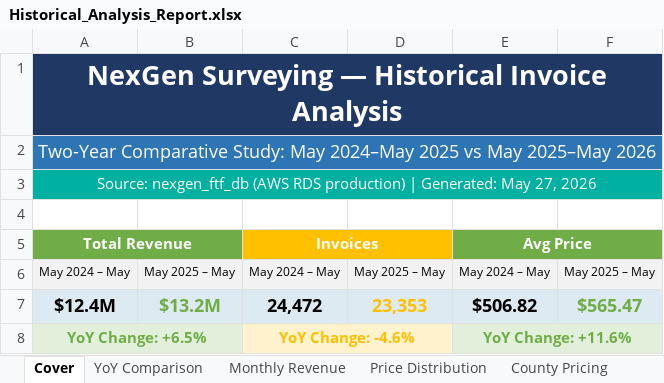
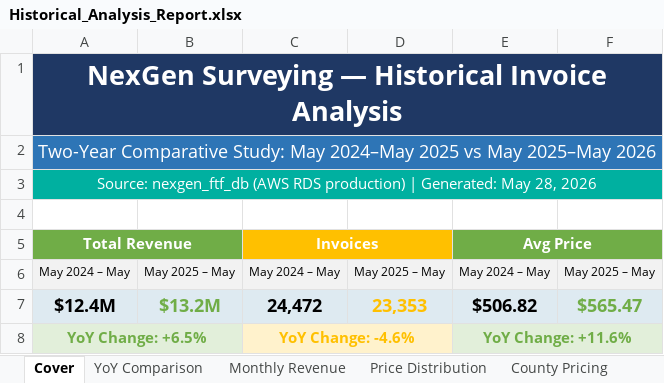
Before and after one commit to Nexgen-AI-Agents/FTF--Survey-Invoicing-Billing-Delivery-E2E-, an Excel workbook: Historical_Analysis_Report.xlsx, sheet Cover, drawn as a sheet; only a part is shown; values as stored, in another font and other column widths than the file's, no borders; the diff names each change by its address in the sheet, - before the commit and + after, or states it on an @@ line.

```diff
--- a/Historical_Analysis_Report.xlsx (sheet Cover)
+++ b/Historical_Analysis_Report.xlsx (sheet Cover)
-A3 (Total Revenue): …Generated: May 27, 2026
+A3 (Total Revenue): …Generated: May 28, 2026
```
Also changed, not shown: other sheet tabs, 4 other files.
